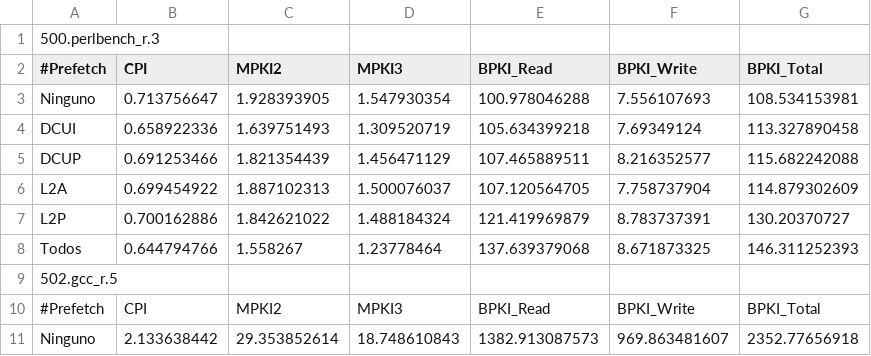
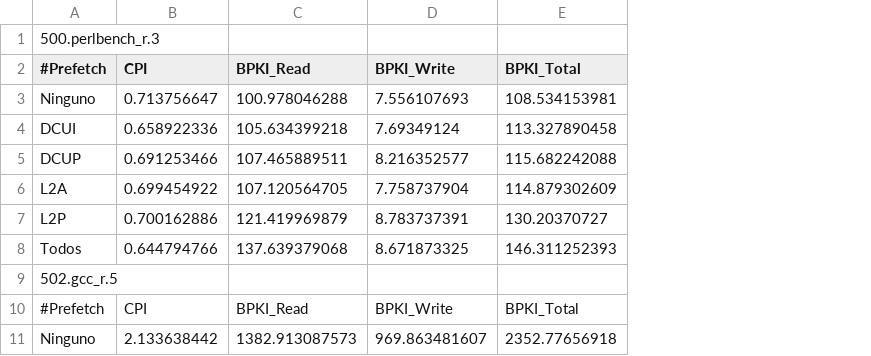
Before and after one commit to agusnt/Xeon-SP_Memory_Characterization_SPEC-CPU-2K6-2K17, a CSV file: data/XEON_SKL/CSVFigData/Fig10.csv, drawn as a sheet; only a part is shown; the diff names each change by its address in the sheet, - before the commit and + after, or states it on an @@ line.

Commit message:
update csv fig 10

```diff
--- a/data/XEON_SKL/CSVFigData/Fig10.csv
+++ b/data/XEON_SKL/CSVFigData/Fig10.csv
-column C (MPKI2), rows 3-11: 1.928393905 | 1.639751493 | 1.821354439 | 1.887102313 | 1.842621022 | 1.558267 |  | MPKI2 | 29.353852614
-column D (MPKI3), rows 3-11: 1.547930354 | 1.309520719 | 1.456471129 | 1.500076037 | 1.488184324 | 1.23778464 |  | MPKI3 | 18.748610843
```
